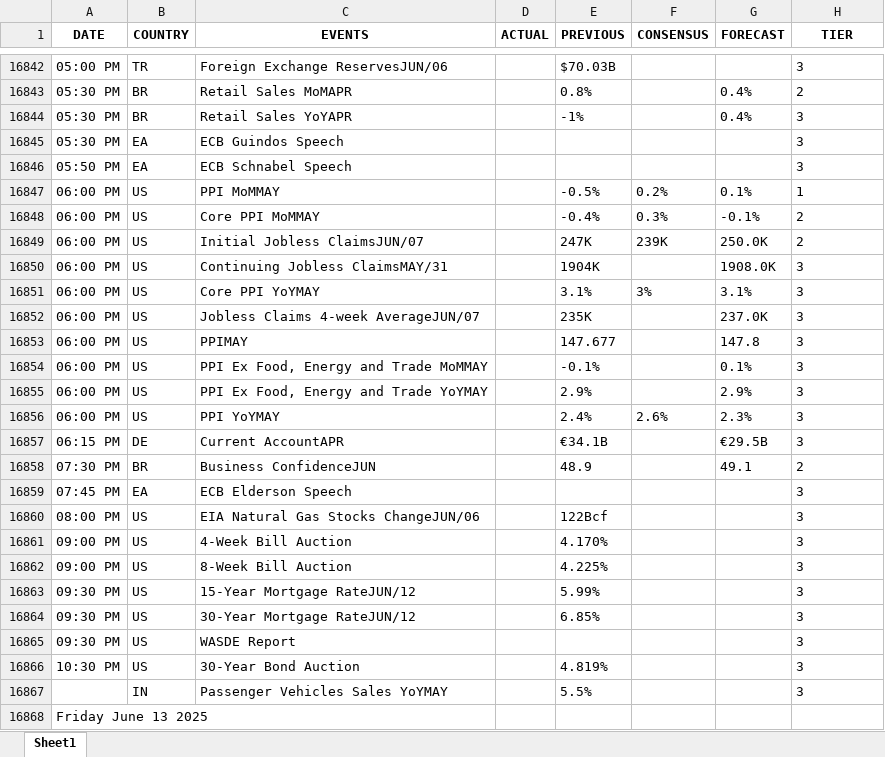
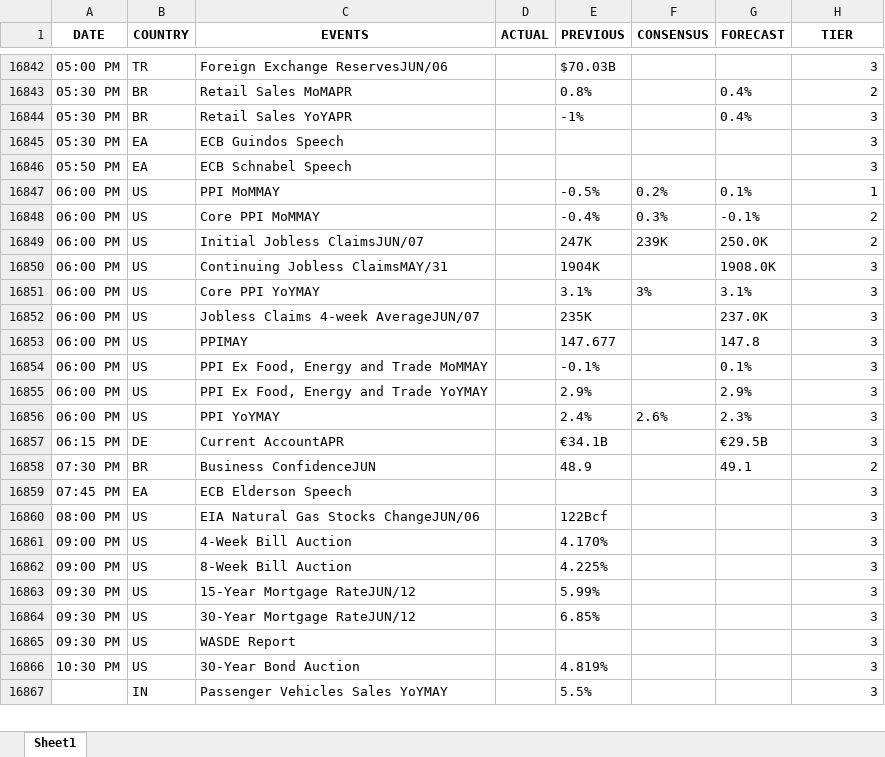
Before and after one commit to krishangguptafibonacciresearch/TradingEconomicsCalendar, an Excel workbook: Input_data/IST_All Countries_trad_eco_cal_2024-12-28_to_2025-06-17.xlsx, sheet Sheet1, drawn as a sheet; only a part is shown, gaps mark what is left out; values as stored, in another font and other column widths than the file's, no borders; removed rows and columns are numbered as before the commit, all else as after; the diff covers the shown part only; the diff names each change by its address in the sheet, - before the commit and + after, or states it on an @@ line.

```diff
--- a/Input_data/IST_All Countries_trad_eco_cal_2024-12-28_to_2025-06-17.xlsx (sheet Sheet1)
+++ b/Input_data/IST_All Countries_trad_eco_cal_2024-12-28_to_2025-06-17.xlsx (sheet Sheet1)
-H16842:H16867 alignment: left
+H16842:H16867 alignment: right
-row 16868: Friday June 13 2025
```
Also changed, not shown: 2 added rows, 22 removed rows and cell formats elsewhere in this sheet, Input_data/EST_US_trad_eco_cal_2024-12-28_to_2025-06-16.xlsx, Input_data/IST_US_trad_eco_cal_2024-12-28_to_2025-06-17.xlsx, 2 other files.
